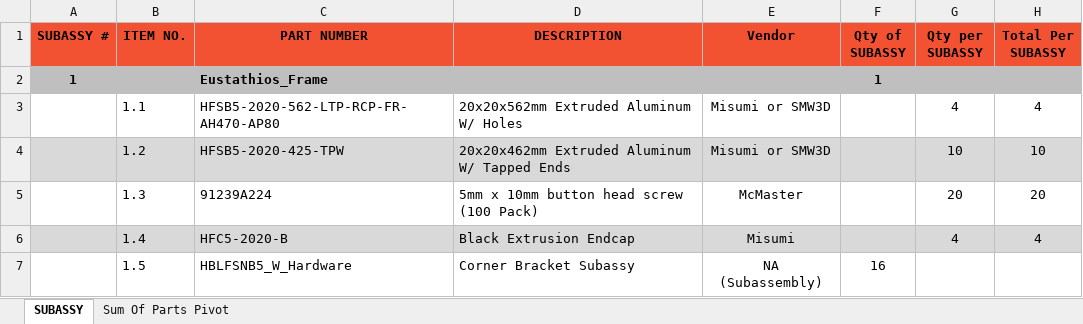
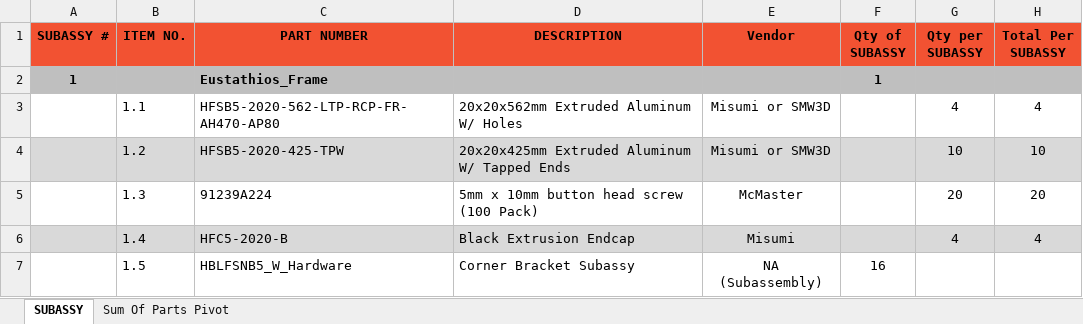
Before and after one commit to eclsnowman/Eustathios-Spider-V2, an Excel workbook: Documentation/BOM/Eustathios Spider V2 BOM.xlsx, sheet SUBASSY, drawn as a sheet; only a part is shown; values as stored, in another font and other column widths than the file's, no borders; the diff names each change by its address in the sheet, - before the commit and + after, or states it on an @@ line.

Commit message:
Correct BOM and add Fusion 360
Corrected a BOM description for one of the extrusions, and added a
Fusion 360 version in the Other 3D Format folder.

```diff
--- a/Documentation/BOM/Eustathios Spider V2 BOM.xlsx (sheet SUBASSY)
+++ b/Documentation/BOM/Eustathios Spider V2 BOM.xlsx (sheet SUBASSY)
-D4 (DESCRIPTION): 20x20x462mm Extruded Aluminum W/ Tapped Ends
+D4 (DESCRIPTION): 20x20x425mm Extruded Aluminum W/ Tapped Ends
```
Also changed, not shown: 1 other file.
